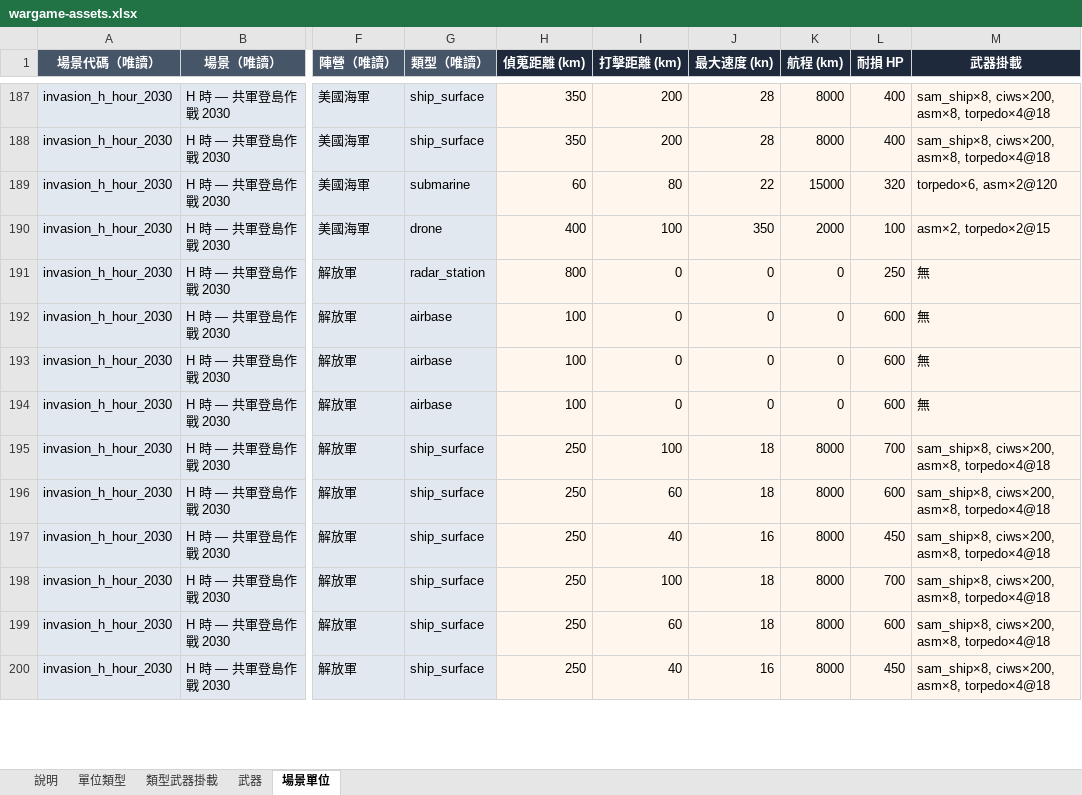
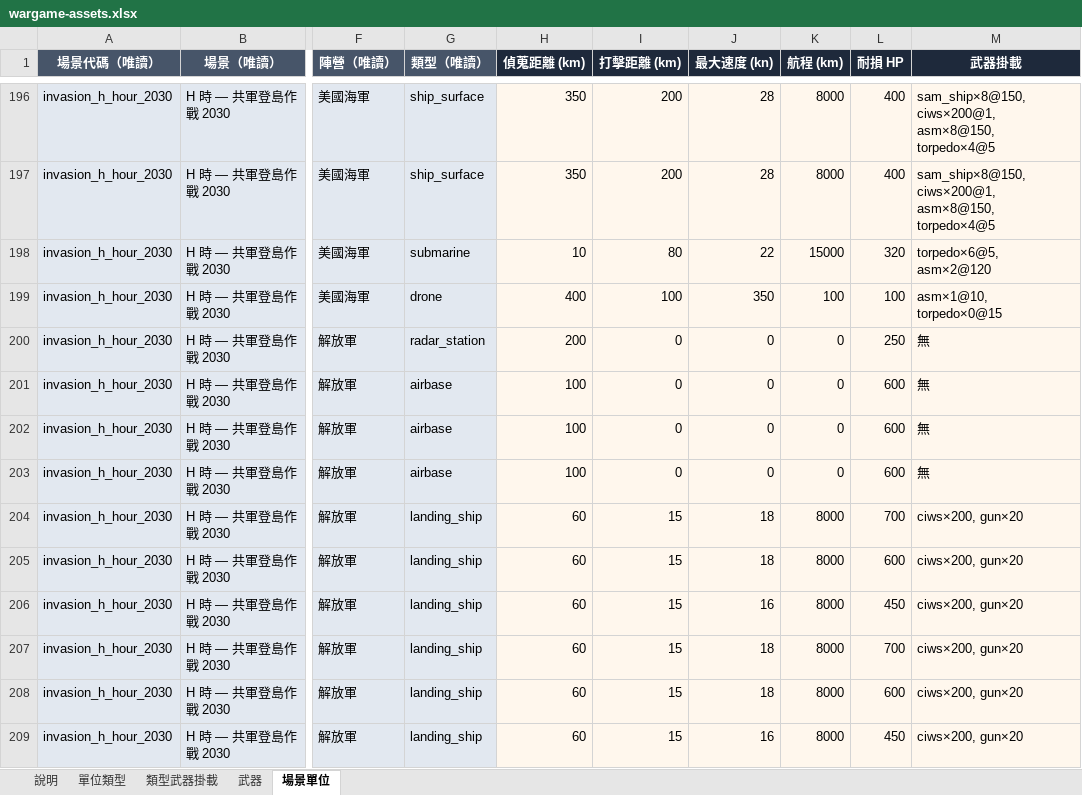
Before and after one commit to s0914712/WarGame, an Excel workbook: wargame-assets.xlsx, sheet 場景單位, drawn as a sheet; only a part is shown, gaps mark what is left out; values as stored, in another font and other column widths than the file's, no borders; addresses are those after the commit; the diff covers the shown part only; the diff names each change by its address in the sheet, - before the commit and + after, or states it on an @@ line.

```diff
--- a/wargame-assets.xlsx (sheet 場景單位)
+++ b/wargame-assets.xlsx (sheet 場景單位)
-M196:M197 (武器掛載): sam_ship×8, ciws×200, asm×8, torpedo×4@18
+M196:M197 (武器掛載): sam_ship×8@150, ciws×200@1, asm×8@150, torpedo×4@5
-H198 (偵蒐距離 (km)): 60
+H198 (偵蒐距離 (km)): 10
-M198 (武器掛載): torpedo×6, asm×2@120
+M198 (武器掛載): torpedo×6@5, asm×2@120
-K199 (航程 (km)): 2000
+K199 (航程 (km)): 100
-M199 (武器掛載): asm×2, torpedo×2@15
+M199 (武器掛載): asm×1@10, torpedo×0@15
-H200 (偵蒐距離 (km)): 800
+H200 (偵蒐距離 (km)): 200
-G204:G209 (類型（唯讀）): ship_surface
+G204:G209 (類型（唯讀）): landing_ship
-H204:H209 (偵蒐距離 (km)): 250
+H204:H209 (偵蒐距離 (km)): 60
-I204 (打擊距離 (km)): 100
+I204 (打擊距離 (km)): 15
-M204:M209 (武器掛載): sam_ship×8, ciws×200, asm×8, torpedo×4@18
+M204:M209 (武器掛載): ciws×200, gun×20
-I205 (打擊距離 (km)): 60
+I205 (打擊距離 (km)): 15
-I206 (打擊距離 (km)): 40
+I206 (打擊距離 (km)): 15
-I207 (打擊距離 (km)): 100
+I207 (打擊距離 (km)): 15
-I208 (打擊距離 (km)): 60
+I208 (打擊距離 (km)): 15
-I209 (打擊距離 (km)): 40
+I209 (打擊距離 (km)): 15
```
Also changed, not shown: 9 added rows and 463 edited cells elsewhere in this sheet, sheet 單位類型, sheet 類型武器掛載, sheet 武器, sheet 說明, 12 other files.
